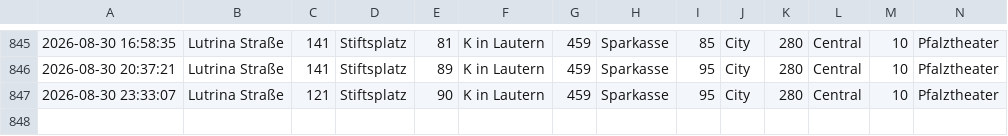
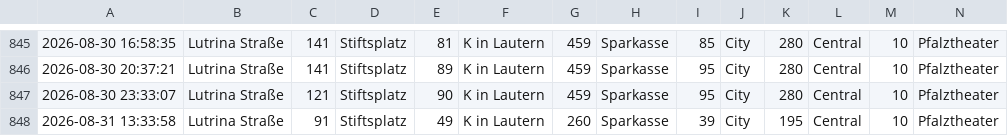
Before and after one commit to ewolff/parkplaetze-kl, a CSV file: parkplatzdaten.csv, drawn as a sheet; only a part is shown, gaps mark what is left out; rows hold the shown columns only; the diff names each change by its address in the sheet, - before the commit and + after, or states it on an @@ line.

```diff
--- a/parkplatzdaten.csv
+++ b/parkplatzdaten.csv
+row 848: 2026-08-31 13:33:58 | Lutrina Straße | 91 | Stiftsplatz | 49 | K in Lautern | 260 | Sparkasse | 39 | City | 195 | Central | 10 | Pfalztheater
```
